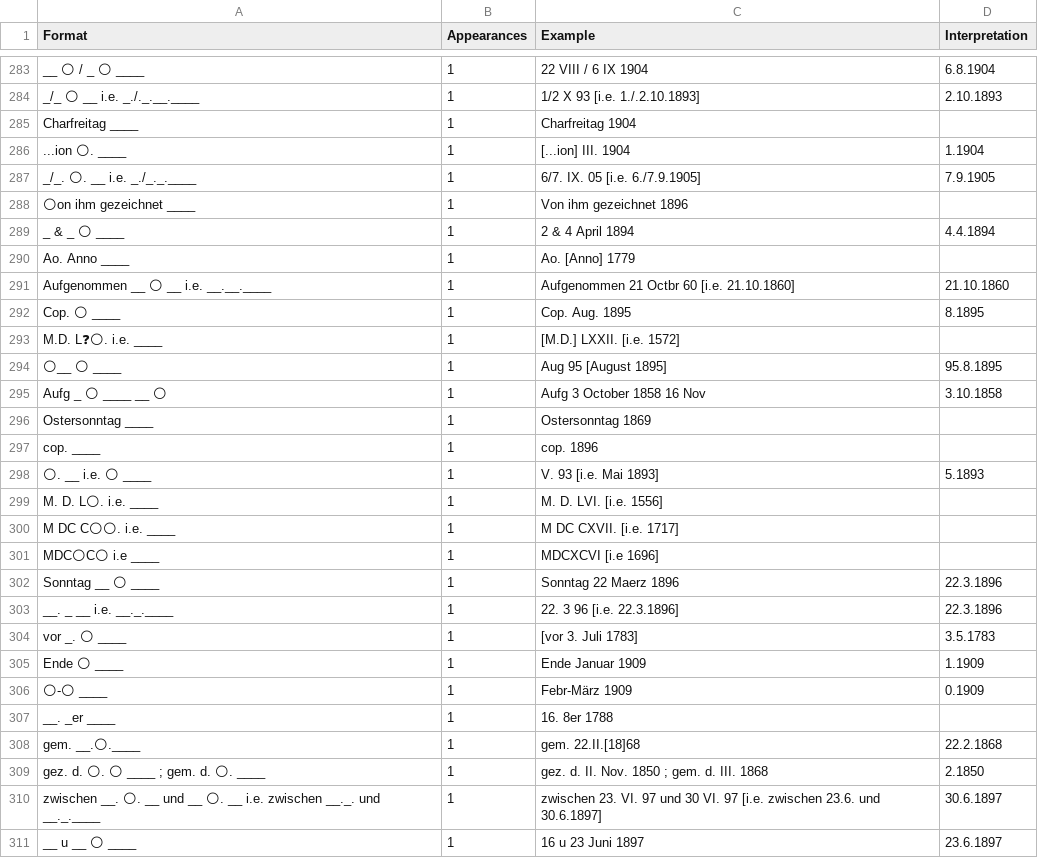
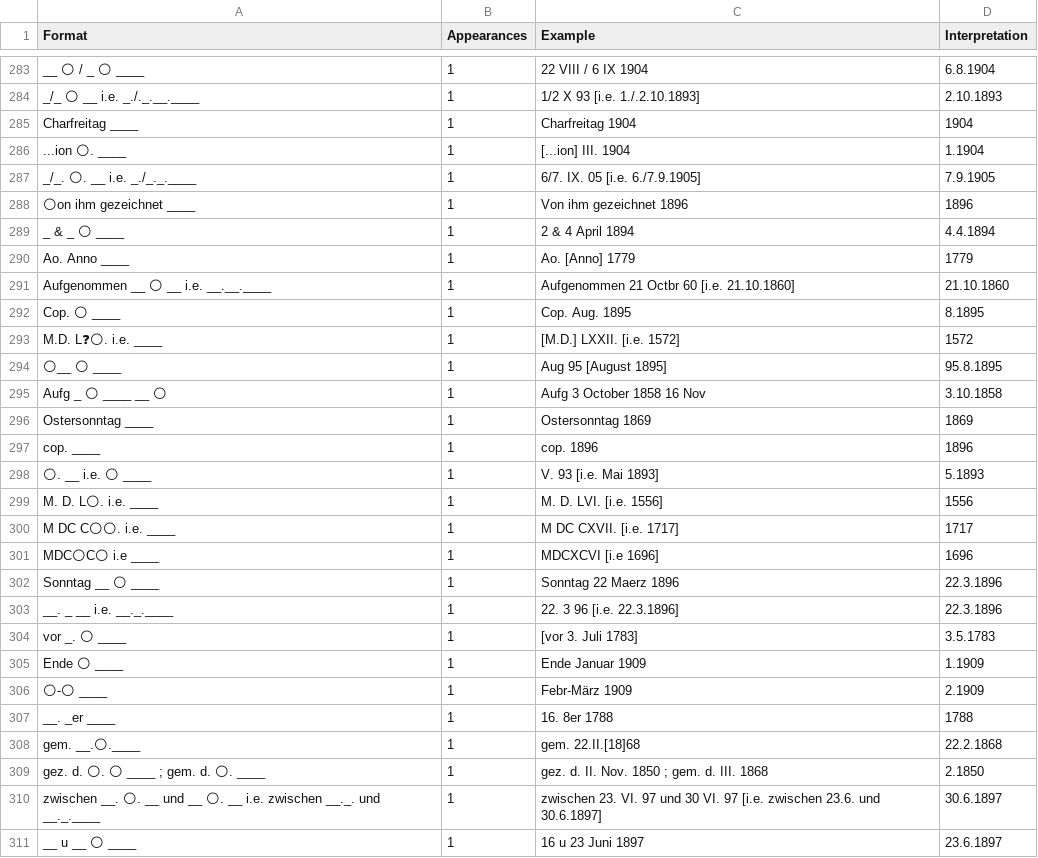
Before and after one commit to swiss-art-research-net/bso-data-pipeline, a CSV file: experiments/output/dateVariants-260$c.csv, drawn as a sheet; only a part is shown, gaps mark what is left out; the diff covers the shown part only.

```diff
--- a/experiments/output/dateVariants-260$c.csv
+++ b/experiments/output/dateVariants-260$c.csv
@@ -284,19 +284,19 @@ __ 🌕 / _ 🌕 ____,1,22 VIII / 6 IX 1904,6.8.1904
 _/_ 🌕 __ i.e. _./._.__.____,1,1/2 X 93 [i.e. 1./.2.10.1893],2.10.1893
-Charfreitag ____,1,Charfreitag 1904,
+Charfreitag ____,1,Charfreitag 1904,1904
 ...ion 🌕. ____,1,[...ion] III. 1904,1.1904
 _/_. 🌕. __ i.e. _./_._.____,1,6/7. IX. 05 [i.e. 6./7.9.1905],7.9.1905
-🌕on ihm gezeichnet ____,1,Von ihm gezeichnet 1896,
+🌕on ihm gezeichnet ____,1,Von ihm gezeichnet 1896,1896
 _ & _ 🌕 ____,1,2 & 4 April 1894,4.4.1894
-Ao. Anno ____,1,Ao. [Anno] 1779,
+Ao. Anno ____,1,Ao. [Anno] 1779,1779
 Aufgenommen __ 🌕 __ i.e. __.__.____,1,Aufgenommen 21 Octbr 60 [i.e. 21.10.1860],21.10.1860
 Cop. 🌕 ____,1,Cop. Aug. 1895,8.1895
-M.D. L❓🌕. i.e. ____,1,[M.D.] LXXII. [i.e. 1572],
+M.D. L❓🌕. i.e. ____,1,[M.D.] LXXII. [i.e. 1572],1572
 🌕__ 🌕 ____,1,Aug 95 [August 1895],95.8.1895
 Aufg _ 🌕 ____ __ 🌕,1,Aufg 3 October 1858 16 Nov,3.10.1858
-Ostersonntag ____,1,Ostersonntag 1869,
-cop. ____,1,cop. 1896,
+Ostersonntag ____,1,Ostersonntag 1869,1869
+cop. ____,1,cop. 1896,1896
 🌕. __ i.e. 🌕 ____,1,V. 93 [i.e. Mai 1893],5.1893
-M. D. L🌕. i.e. ____,1,M. D. LVI. [i.e. 1556],
-M DC C🌕🌕. i.e. ____,1,M DC CXVII. [i.e. 1717],
-MDC🌕C🌕 i.e ____,1,MDCXCVI [i.e 1696],
+M. D. L🌕. i.e. ____,1,M. D. LVI. [i.e. 1556],1556
+M DC C🌕🌕. i.e. ____,1,M DC CXVII. [i.e. 1717],1717
+MDC🌕C🌕 i.e ____,1,MDCXCVI [i.e 1696],1696
 Sonntag __ 🌕 ____,1,Sonntag 22 Maerz 1896,22.3.1896
@@ -305,4 +305,4 @@ vor _. 🌕 ____,1,[vor 3. Juli 1783],3.5.1783
 Ende 🌕 ____,1,Ende Januar 1909,1.1909
-🌕-🌕 ____,1,Febr-März 1909,0.1909
-__. _er ____,1,16. 8er 1788,
+🌕-🌕 ____,1,Febr-März 1909,2.1909
+__. _er ____,1,16. 8er 1788,1788
 gem. __.🌕.____,1,gem. 22.II.[18]68,22.2.1868
```
Also changed, not shown: 44 edited cells elsewhere in this file, experiments/output/dateVariants-264$c.csv, experiments/output/dateVariants-600$d.csv, 3 other files.
